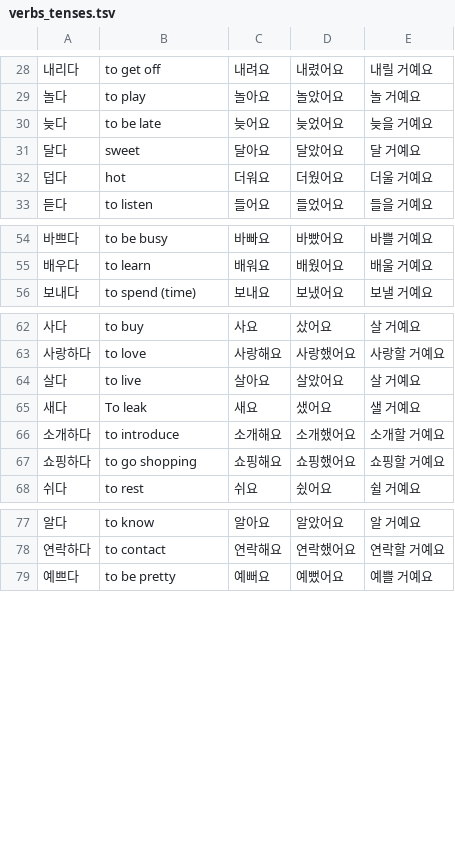
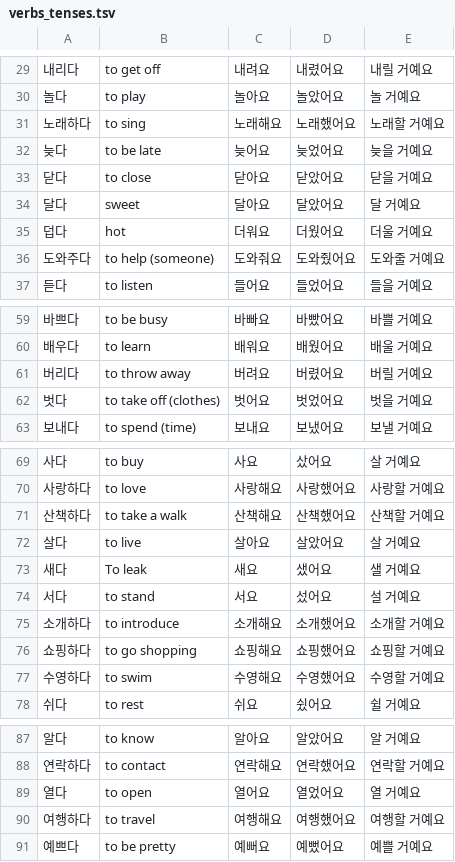
Before and after one commit to Jaskamalkainth/jaskamalkainth.github.io, a TSV file: blog_posts/verbs_tenses.tsv, drawn as a sheet; only a part is shown, gaps mark what is left out; the diff covers the shown part only; the diff names each change by its address in the sheet, - before the commit and + after, or states it on an @@ line.

```diff
--- a/blog_posts/verbs_tenses.tsv
+++ b/blog_posts/verbs_tenses.tsv
+row 31: 노래하다 | to sing | 노래해요 | 노래했어요 | 노래할 거예요
+row 33: 닫다 | to close | 닫아요 | 닫았어요 | 닫을 거예요
+row 36: 도와주다 | to help (someone) | 도와줘요 | 도와줬어요 | 도와줄 거예요
+row 61: 버리다 | to throw away | 버려요 | 버렸어요 | 버릴 거예요
+row 62: 벗다 | to take off (clothes) | 벗어요 | 벗었어요 | 벗을 거예요
+row 71: 산책하다 | to take a walk | 산책해요 | 산책했어요 | 산책할 거예요
+row 74: 서다 | to stand | 서요 | 섰어요 | 설 거예요
+row 77: 수영하다 | to swim | 수영해요 | 수영했어요 | 수영할 거예요
+row 89: 열다 | to open | 열어요 | 열었어요 | 열 거예요
+row 90: 여행하다 | to travel | 여행해요 | 여행했어요 | 여행할 거예요
```
Also changed, not shown: 4 added rows elsewhere in this file, 1 other file.
